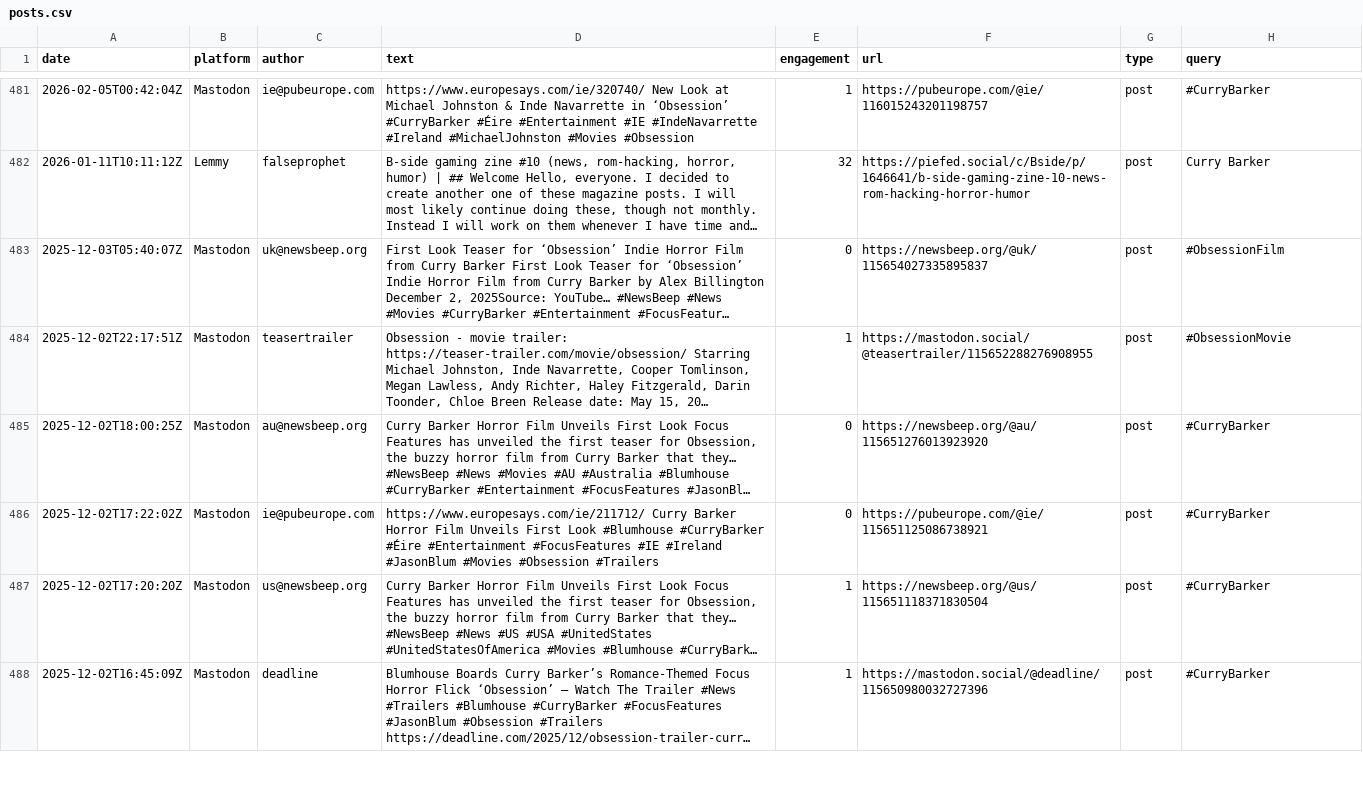
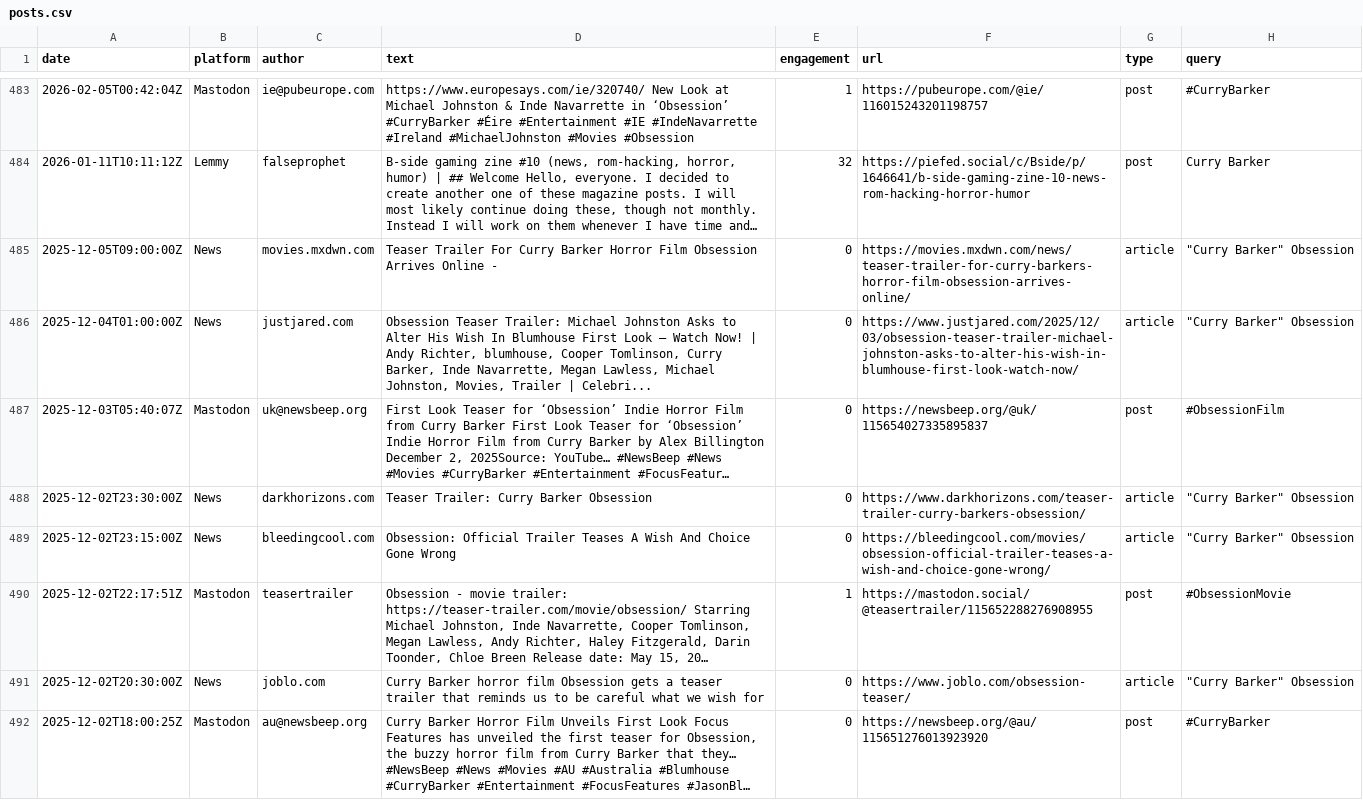
Before and after one commit to jmurphy328-code/Social-listening, a CSV file: data/obsession/posts.csv, drawn as a sheet; only a part is shown, gaps mark what is left out; the shorter side is filled out with more unchanged rows; long unchanged cells end in …; the diff covers the shown part only; the diff names each change by its address in the sheet, - before the commit and + after, or states it on an @@ line.

```diff
--- a/data/obsession/posts.csv
+++ b/data/obsession/posts.csv
+row 485: 2025-12-05T09:00:00Z | News | movies.mxdwn.com | Teaser Trailer For Curry Barker Horror Film Obsession Arrives Online - | 0 | https://movies.mxdwn.com/news/teaser-trailer-for-curry-barkers-horror-film-obsession-arrives-online/ | article | "Curry Barker" Obsession
+row 486: 2025-12-04T01:00:00Z | News | justjared.com | Obsession Teaser Trailer: Michael Johnston Asks to Alter His Wish In Blumhouse First Look – Watch Now! | Andy Richter, blumhouse, Cooper Tomlinson, Curry Barker, Inde Navarrette, Megan Lawless, Michael Johnston, Movies, Trailer | Celebri... | 0 | https://www.justjared.com/2025/12/03/obsession-teaser-trailer-michael-johnston-asks-to-alter-his-wish-in-blumhouse-first-look-watch-now/ | article | "Curry Barker" Obsession
+row 488: 2025-12-02T23:30:00Z | News | darkhorizons.com | Teaser Trailer: Curry Barker Obsession | 0 | https://www.darkhorizons.com/teaser-trailer-curry-barkers-obsession/ | article | "Curry Barker" Obsession
+row 489: 2025-12-02T23:15:00Z | News | bleedingcool.com | Obsession: Official Trailer Teases A Wish And Choice Gone Wrong | 0 | https://bleedingcool.com/movies/obsession-official-trailer-teases-a-wish-and-choice-gone-wrong/ | article | "Curry Barker" Obsession
+row 491: 2025-12-02T20:30:00Z | News | joblo.com | Curry Barker horror film Obsession gets a teaser trailer that reminds us to be careful what we wish for | 0 | https://www.joblo.com/obsession-teaser/ | article | "Curry Barker" Obsession
```
Also changed, not shown: 5 added rows and 1 edited cell elsewhere in this file, data/obsession/pageviews.csv, data/spider-man-brand-new-day/pageviews.csv, 7 other files.
